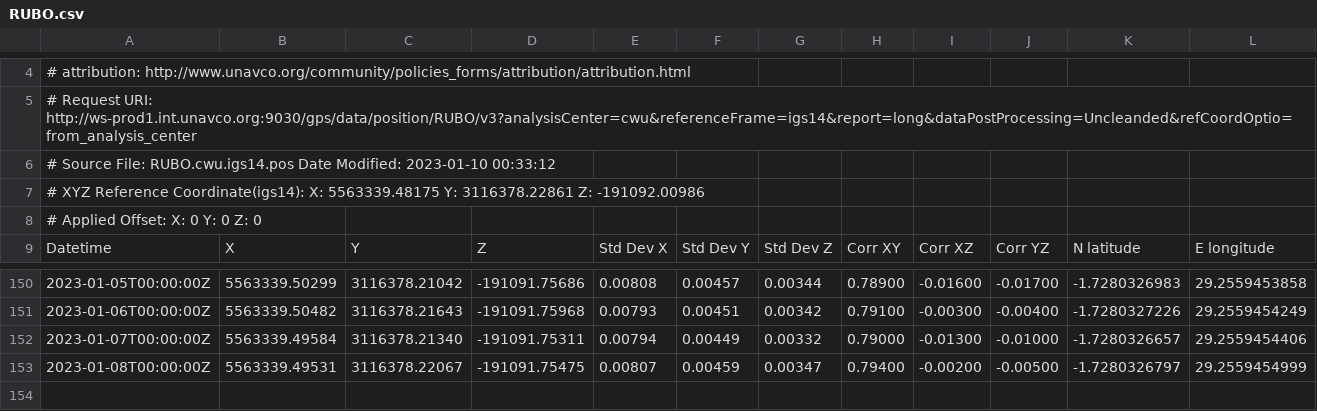
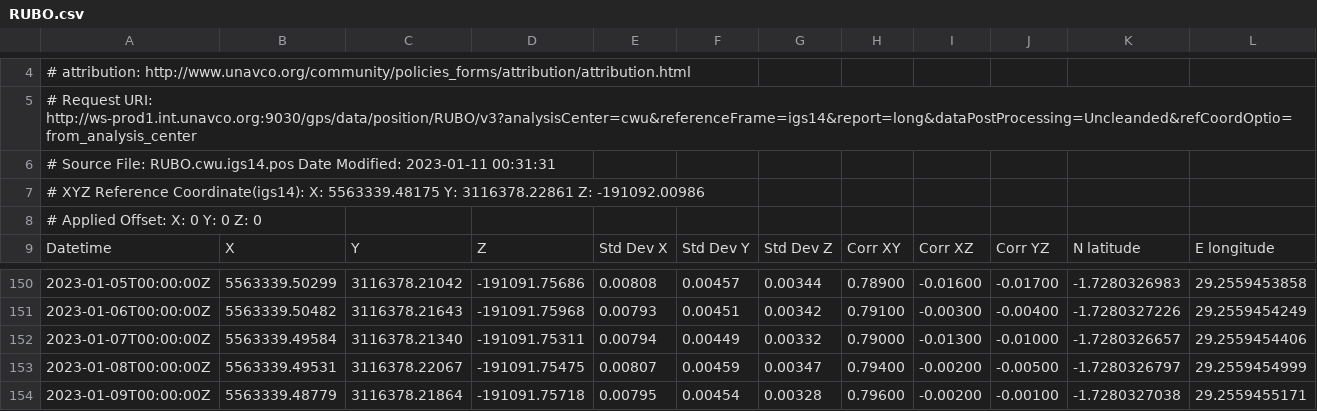
Before and after one commit to avnewman/KivuGNSS, a CSV file: timeseries/RUBO.csv, drawn as a sheet; only a part is shown, gaps mark what is left out; rows hold the shown columns only; the diff names each change by its address in the sheet, - before the commit and + after, or states it on an @@ line.

```diff
--- a/timeseries/RUBO.csv
+++ b/timeseries/RUBO.csv
-A6: …Date Modified: 2023-01-10 00:33:12
+A6: …Date Modified: 2023-01-11 00:31:31
+row 154: 2023-01-09T00:00:00Z | 5563339.48779 | 3116378.21864 | -191091.75718 | 0.00795 | 0.00454 | 0.00328 | 0.79600 | -0.00200 | -0.00100 | -1.7280327038 | 29.2559455171
```
Also changed, not shown: 3 other files.
